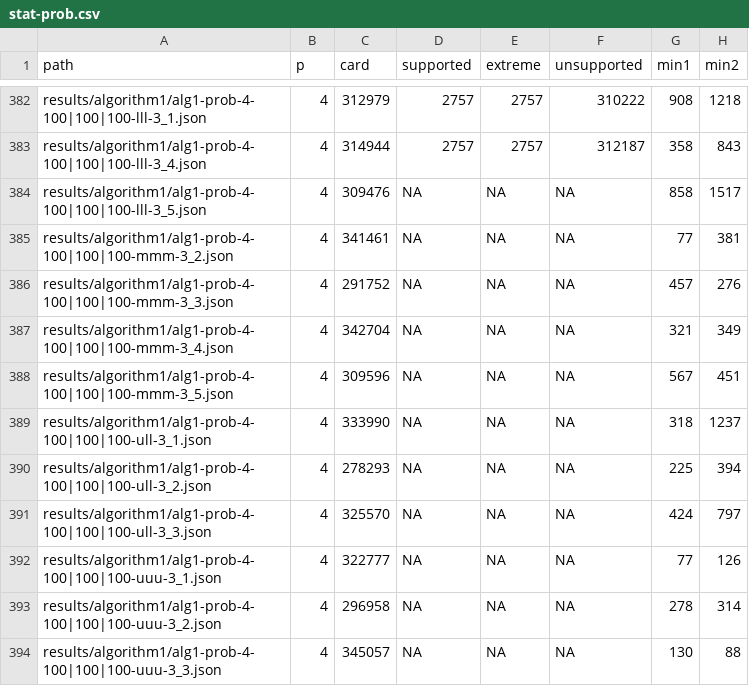
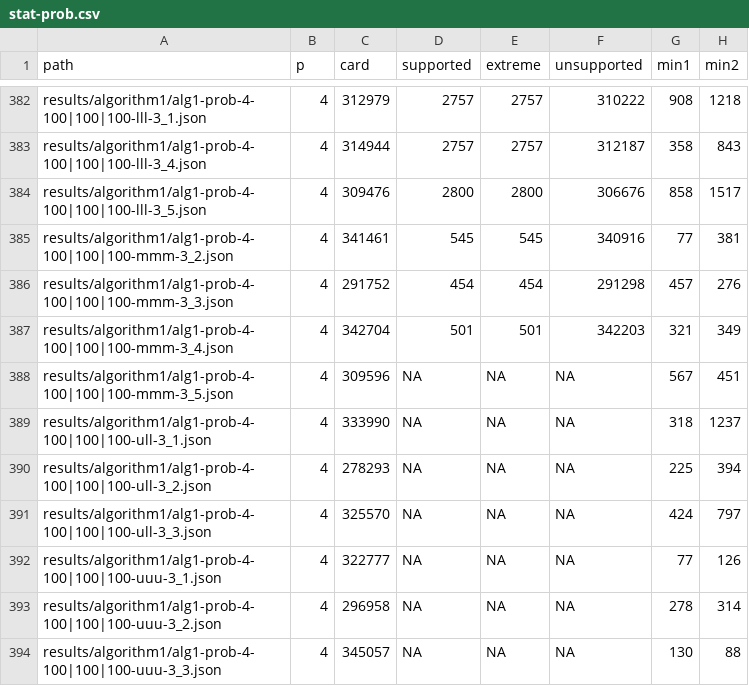
Before and after one commit to lyngesen/MSP-generators, a CSV file: code/instances/stat-prob.csv, drawn as a sheet; only a part is shown, gaps mark what is left out; the diff names each change by its address in the sheet, - before the commit and + after, or states it on an @@ line.

Commit message:
update stat in result files

```diff
--- a/code/instances/stat-prob.csv
+++ b/code/instances/stat-prob.csv
-D384 (supported): NA
+D384 (supported): 2800
-E384 (extreme): NA
+E384 (extreme): 2800
-F384 (unsupported): NA
+F384 (unsupported): 306676
-D385 (supported): NA
+D385 (supported): 545
-E385 (extreme): NA
+E385 (extreme): 545
-F385 (unsupported): NA
+F385 (unsupported): 340916
-D386 (supported): NA
+D386 (supported): 454
-E386 (extreme): NA
+E386 (extreme): 454
-F386 (unsupported): NA
+F386 (unsupported): 291298
-D387 (supported): NA
+D387 (supported): 501
-E387 (extreme): NA
+E387 (extreme): 501
-F387 (unsupported): NA
+F387 (unsupported): 342203
```
Also changed, not shown: 4 other files.
